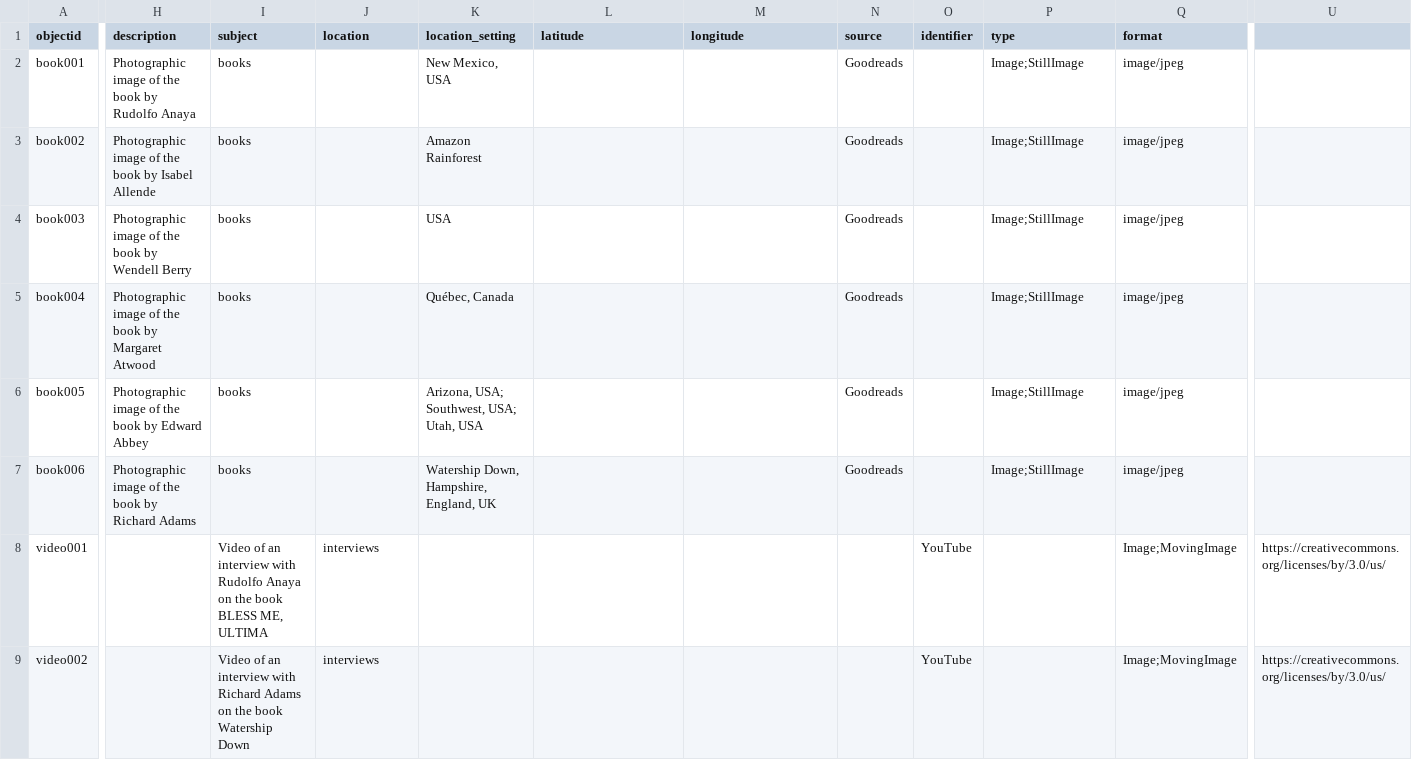
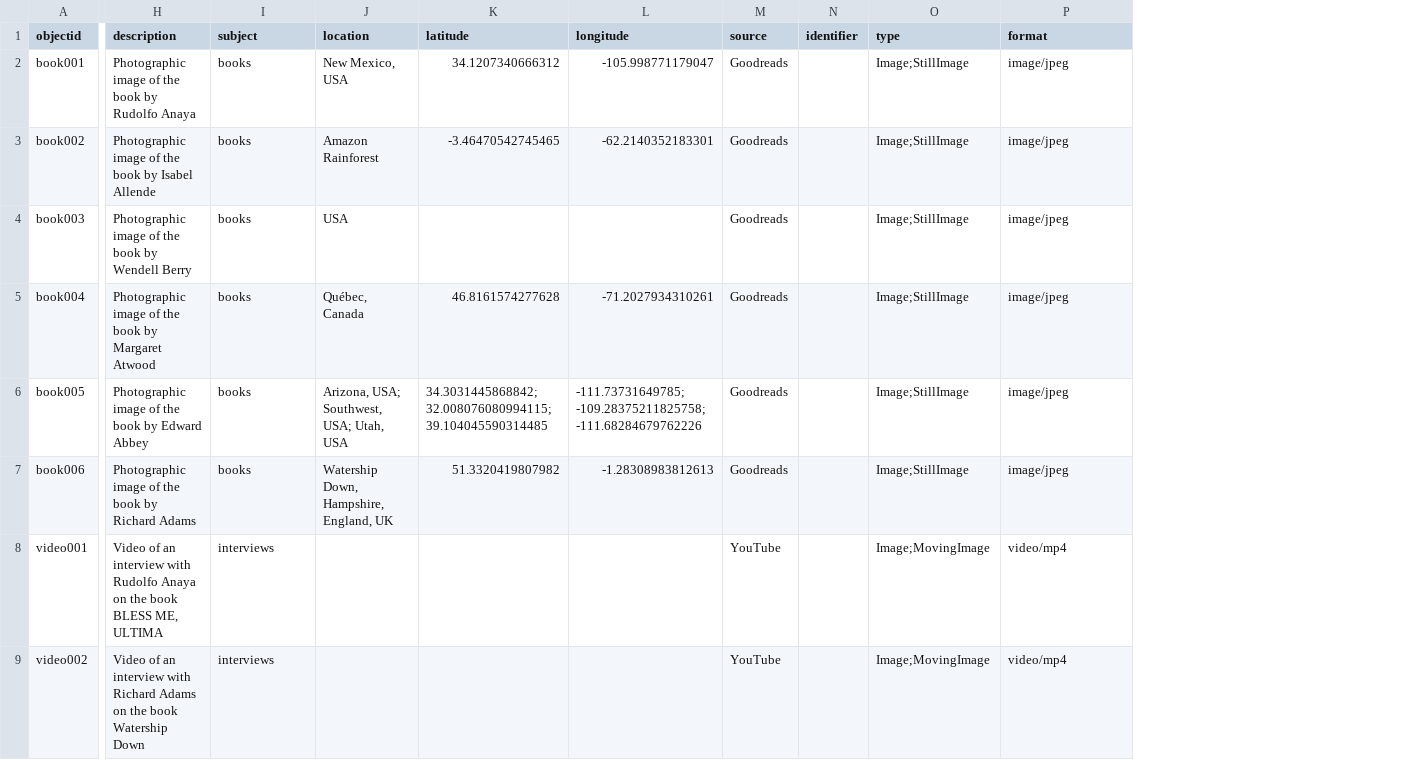
Before and after one commit to krorange/ecofiction-gh, a CSV file: _data/ecofiction-demo.csv, drawn as a sheet; only a part is shown, gaps mark what is left out; removed rows and columns are numbered as before the commit, all else as after; the diff covers the shown part only; the diff names each change by its address in the sheet, - before the commit and + after, or states it on an @@ line.

Commit message:
Add files via upload

```diff
--- a/_data/ecofiction-demo.csv
+++ b/_data/ecofiction-demo.csv
-column K (location_setting), rows 2-7: New Mexico, USA | Amazon Rainforest | USA | Québec, Canada | Arizona, USA; Southwest, USA; Utah, USA | Watership Down, Hampshire, England, UK
-column U, rows 8-9: https://creativecommons.org/licenses/by/3.0/us/ | https://creativecommons.org/licenses/by/3.0/us/
-J2 (location): (empty)
+J2 (location): New Mexico, USA
-K2 (latitude): (empty)
+K2 (latitude): 34.1207340666312
-L2 (longitude): (empty)
+L2 (longitude): -105.998771179047
-J3 (location): (empty)
+J3 (location): Amazon Rainforest
-K3 (latitude): (empty)
+K3 (latitude): -3.46470542745465
-L3 (longitude): (empty)
+L3 (longitude): -62.2140352183301
-J4 (location): (empty)
+J4 (location): USA
-J5 (location): (empty)
+J5 (location): Québec, Canada
-K5 (latitude): (empty)
+K5 (latitude): 46.8161574277628
-L5 (longitude): (empty)
+L5 (longitude): -71.2027934310261
-J6 (location): (empty)
+J6 (location): Arizona, USA; Southwest, USA; Utah, USA
-K6 (latitude): (empty)
+K6 (latitude): 34.3031445868842; 32.008076080994115; 39.104045590314485
-L6 (longitude): (empty)
+L6 (longitude): -111.73731649785; -109.28375211825758; -111.68284679762226
-J7 (location): (empty)
+J7 (location): Watership Down, Hampshire, England, UK
-K7 (latitude): (empty)
+K7 (latitude): 51.3320419807982
-L7 (longitude): (empty)
+L7 (longitude): -1.28308983812613
-H8 (description): (empty)
+H8 (description): Video of an interview with Rudolfo Anaya on the book BLESS ME, ULTIMA
-I8 (subject): Video of an interview with Rudolfo Anaya on the book BLESS ME, ULTIMA
+I8 (subject): interviews
-J8:J9 (location): interviews
+J8:J9 (location): (empty)
-M8:M9 (source): (empty)
+M8:M9 (source): YouTube
-N8:N9 (identifier): YouTube
+N8:N9 (identifier): (empty)
-O8:O9 (type): (empty)
+O8:O9 (type): Image;MovingImage
-P8:P9 (format): Image;MovingImage
+P8:P9 (format): video/mp4
-H9 (description): (empty)
+H9 (description): Video of an interview with Richard Adams on the book Watership Down
-I9 (subject): Video of an interview with Richard Adams on the book Watership Down
+I9 (subject): interviews
```
Also changed, not shown: 7 edited cells elsewhere in this file.
